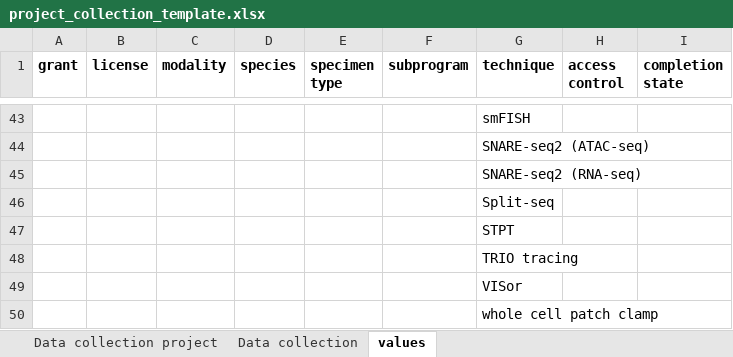
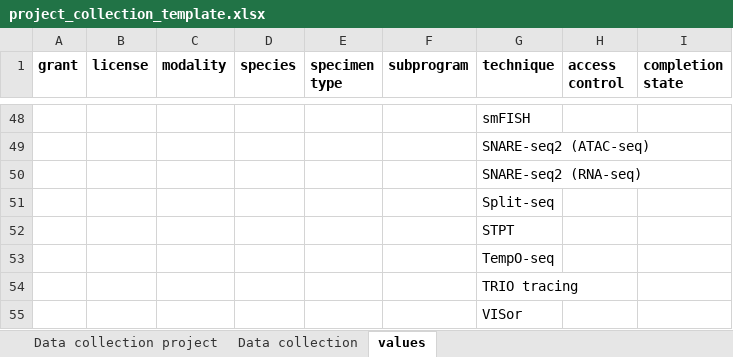
Before and after one commit to BICCN/BCDC-Metadata, an Excel workbook: Templates/project_collection/project_collection_template.xlsx, sheet values, drawn as a sheet; only a part is shown, gaps mark what is left out; the shorter side is filled out with more unchanged rows; values as stored, in another font and other column widths than the file's, no borders; the diff covers the shown part only; the diff names each change by its address in the sheet, - before the commit and + after, or states it on an @@ line.

```diff
--- a/Templates/project_collection/project_collection_template.xlsx (sheet values)
+++ b/Templates/project_collection/project_collection_template.xlsx (sheet values)
+row 53:  |  |  |  |  |  | TempO-seq
```
Also changed, not shown: 9 added rows, 4 removed rows and 56 edited cells elsewhere in this sheet.
